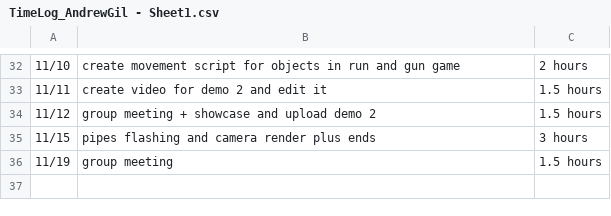
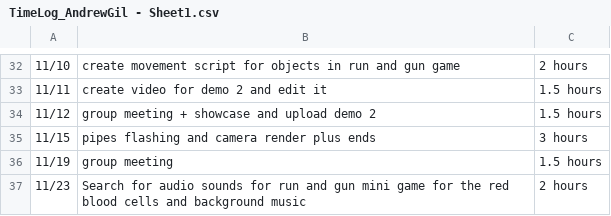
Before and after one commit to Kazuto1120/chocohippo, a CSV file: TimeLog_AndrewGil - Sheet1.csv, drawn as a sheet; only a part is shown, gaps mark what is left out; the diff names each change by its address in the sheet, - before the commit and + after, or states it on an @@ line.

Commit message:
Update TimeLog_AndrewGil - Sheet1.csv

```diff
--- a/TimeLog_AndrewGil - Sheet1.csv
+++ b/TimeLog_AndrewGil - Sheet1.csv
+row 37: 11/23 | Search for audio sounds for run and gun mini game for the red blood cells and background music | 2 hours
```
